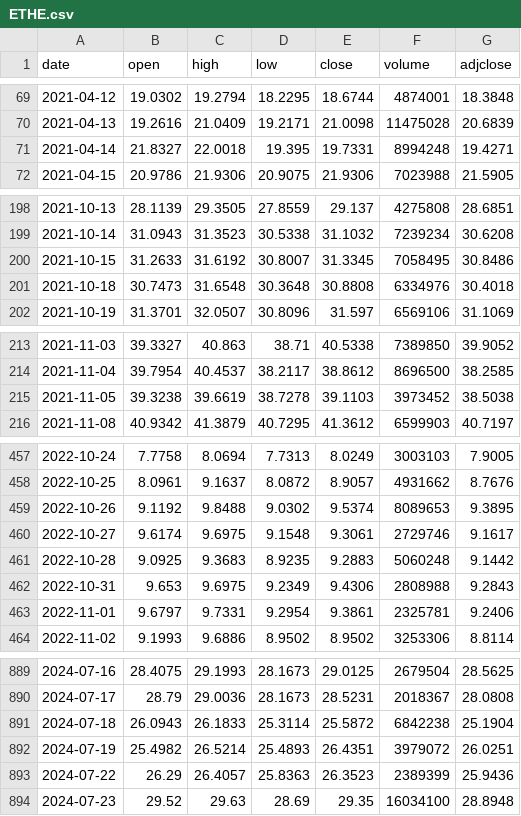
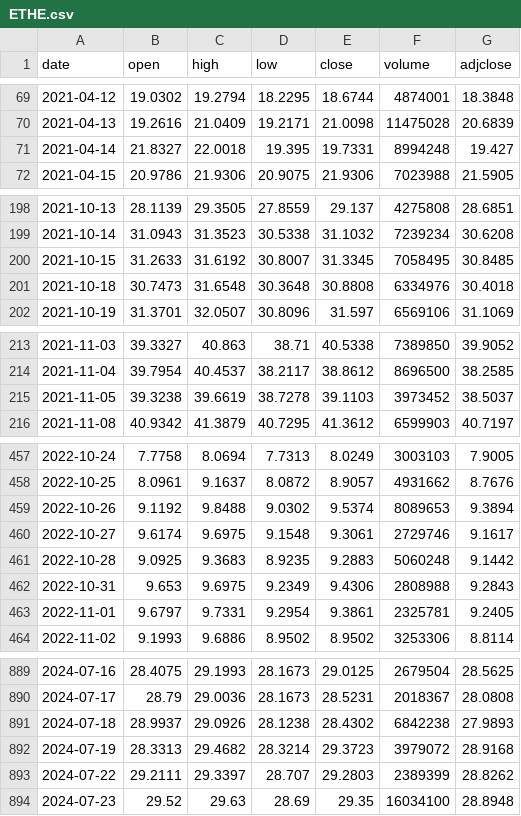
Before and after one commit to dmhenke/Crypto_Tracking_Fun, a CSV file: data/ETHE.csv, drawn as a sheet; only a part is shown, gaps mark what is left out; the diff covers the shown part only.

Commit message:
Dashboard round 3: funds analytics, robust statistics, simulator, honest forecasts
Pipeline
- config/assets.json drives all assets; adds SOL-USD, IBIT, ETHA
- Coinbase prices at 16:00 ET (NYSE close) for BTC and ETH
- Fund NAV/premium from issuer anchors rolled through fee schedules;
  ETF-era median premium +0.01% (GBTC), -0.03% (ETHE); reconstructs
  reported GBTC discounts around the Aug 2023 court ruling
- Documented correction for Yahoo's unscaled ETHE sessions 2024-07-18..22
- Daily brief, per-source status, QC, data corrections in summary.json

Dashboard (SolarPergola theme, nine tabs, modular JS)
- Daily brief, curated event markers, staleness banner, freshness table
- Premium/discount and measured fee drag (GBTC vs IBIT, ETHE vs ETHA)
- Analysis: normal / Newey-West / block-bootstrap intervals, 16:00 ET
  alignment, lead-lag cross-correlation, weekday ANOVA with Bonferroni
- Risk heatmap and rolling volatility; what-if simulator with IRR
- Forecast ranges with rolling-origin backtest and Wilson coverage CIs
- Hover definitions, glossary, shareable URL state, CSV export per chart,
  Plotly cartesian bundle, keyboard tabs, ARIA labels, text summaries

Tests and CI
- stats.js validated against R (lm, cor.test, t.test, anova,
  sandwich::NeweyWest, pt, pf, pbeta, qchisq, prop.test) on every push
- Workflow opens/closes a data-pipeline issue on stale data or failures

Archive
- Prophet ETH forecast moved to archive/ (2 of 26 ranges covered)

```diff
--- a/data/ETHE.csv
+++ b/data/ETHE.csv
@@ -70,3 +70,3 @@
 2021-04-13,19.2616,21.0409,19.2171,21.0098,11475028,20.6839
-2021-04-14,21.8327,22.0018,19.395,19.7331,8994248,19.4271
+2021-04-14,21.8327,22.0018,19.395,19.7331,8994248,19.427
 2021-04-15,20.9786,21.9306,20.9075,21.9306,7023988,21.5905
@@ -199,3 +199,3 @@
 2021-10-14,31.0943,31.3523,30.5338,31.1032,7239234,30.6208
-2021-10-15,31.2633,31.6192,30.8007,31.3345,7058495,30.8486
+2021-10-15,31.2633,31.6192,30.8007,31.3345,7058495,30.8485
 2021-10-18,30.7473,31.6548,30.3648,30.8808,6334976,30.4018
@@ -214,3 +214,3 @@
 2021-11-04,39.7954,40.4537,38.2117,38.8612,8696500,38.2585
-2021-11-05,39.3238,39.6619,38.7278,39.1103,3973452,38.5038
+2021-11-05,39.3238,39.6619,38.7278,39.1103,3973452,38.5037
 2021-11-08,40.9342,41.3879,40.7295,41.3612,6599903,40.7197
@@ -458,3 +458,3 @@
 2022-10-25,8.0961,9.1637,8.0872,8.9057,4931662,8.7676
-2022-10-26,9.1192,9.8488,9.0302,9.5374,8089653,9.3895
+2022-10-26,9.1192,9.8488,9.0302,9.5374,8089653,9.3894
 2022-10-27,9.6174,9.6975,9.1548,9.3061,2729746,9.1617
@@ -462,3 +462,3 @@
 2022-10-31,9.653,9.6975,9.2349,9.4306,2808988,9.2843
-2022-11-01,9.6797,9.7331,9.2954,9.3861,2325781,9.2406
+2022-11-01,9.6797,9.7331,9.2954,9.3861,2325781,9.2405
 2022-11-02,9.1993,9.6886,8.9502,8.9502,3253306,8.8114
@@ -890,5 +890,5 @@
 2024-07-17,28.79,29.0036,28.1673,28.5231,2018367,28.0808
-2024-07-18,26.0943,26.1833,25.3114,25.5872,6842238,25.1904
-2024-07-19,25.4982,26.5214,25.4893,26.4351,3979072,26.0251
-2024-07-22,26.29,26.4057,25.8363,26.3523,2389399,25.9436
+2024-07-18,28.9937,29.0926,28.1238,28.4302,6842238,27.9893
+2024-07-19,28.3313,29.4682,28.3214,29.3723,3979072,28.9168
+2024-07-22,29.2111,29.3397,28.707,29.2803,2389399,28.8262
 2024-07-23,29.52,29.63,28.69,29.35,16034100,28.8948
```
Also changed, not shown: 11 edited cells elsewhere in this file, 35 other files.
